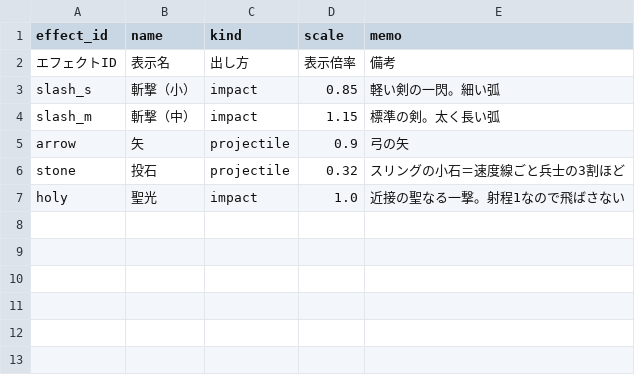
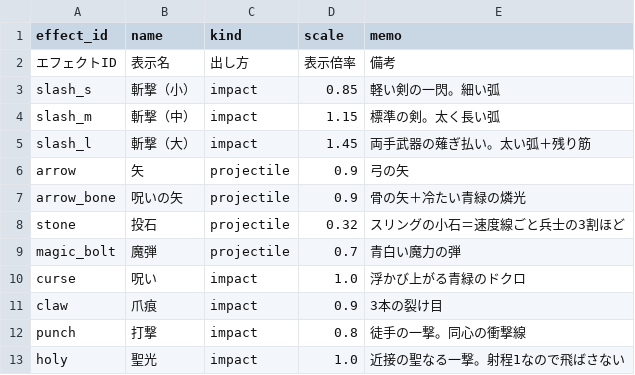
Before and after one commit to sway11466/senaris, a CSV file: data/effects/combat_effect.csv, drawn as a sheet.

```diff
--- a/data/effects/combat_effect.csv
+++ b/data/effects/combat_effect.csv
@@ -4,4 +4,10 @@ slash_s,斬撃（小）,impact,0.85,軽い剣の一閃。細い弧
 slash_m,斬撃（中）,impact,1.15,標準の剣。太く長い弧
+slash_l,斬撃（大）,impact,1.45,両手武器の薙ぎ払い。太い弧＋残り筋
 arrow,矢,projectile,0.9,弓の矢
+arrow_bone,呪いの矢,projectile,0.9,骨の矢＋冷たい青緑の燐光
 stone,投石,projectile,0.32,スリングの小石＝速度線ごと兵士の3割ほど
+magic_bolt,魔弾,projectile,0.7,青白い魔力の弾
+curse,呪い,impact,1.0,浮かび上がる青緑のドクロ
+claw,爪痕,impact,0.9,3本の裂け目
+punch,打撃,impact,0.8,徒手の一撃。同心の衝撃線
 holy,聖光,impact,1.0,近接の聖なる一撃。射程1なので飛ばさない
```
Also changed, not shown: data/units/unit_skin.csv, 27 other files.
